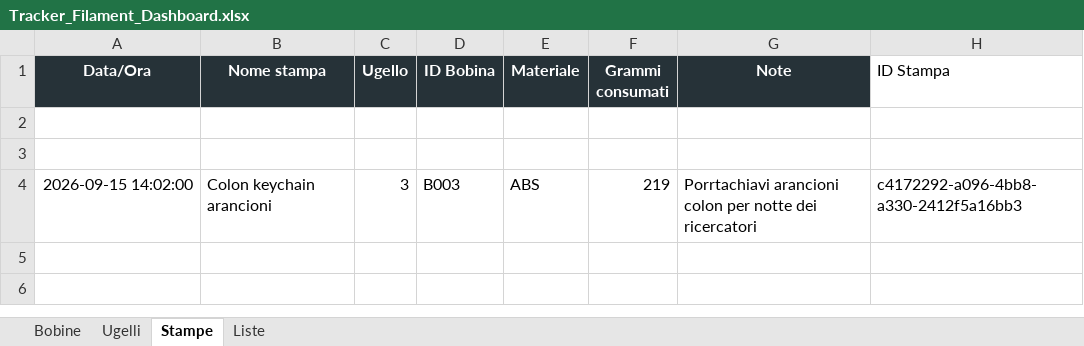
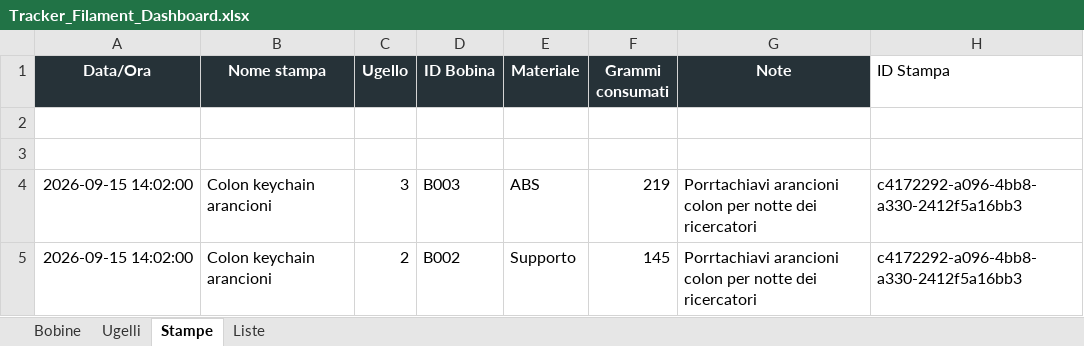
Before and after one commit to luigimuratore/Filament_dashboard, an Excel workbook: Tracker_Filament_Dashboard.xlsx, sheet Stampe, drawn as a sheet; values as stored, in another font and other column widths than the file's, no borders; the diff names each change by its address in the sheet, - before the commit and + after, or states it on an @@ line.

Commit message:
Aggiorna dashboard e dati · 2026-09-15 14:48:14

```diff
--- a/Tracker_Filament_Dashboard.xlsx (sheet Stampe)
+++ b/Tracker_Filament_Dashboard.xlsx (sheet Stampe)
+row 5: 2026-09-15 14:02:00 | Colon keychain arancioni | 2 | B002 | Supporto | 145 | Porrtachiavi arancioni colon per notte dei ricercatori | c4172292-a096-4bb8-a330-2412f5a16bb3
```
Also changed, not shown: sheet Bobine.
